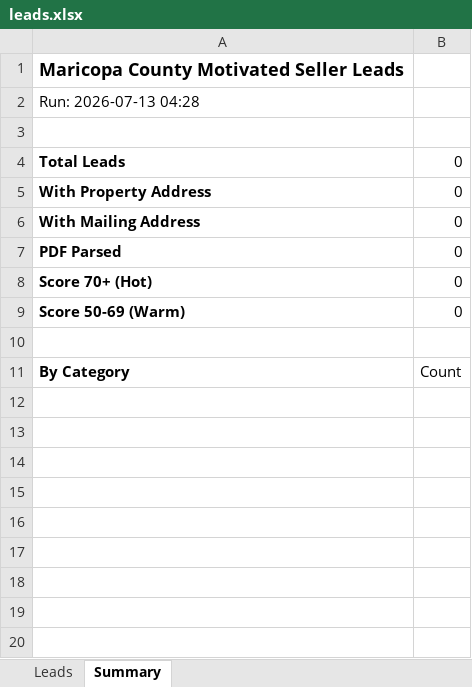
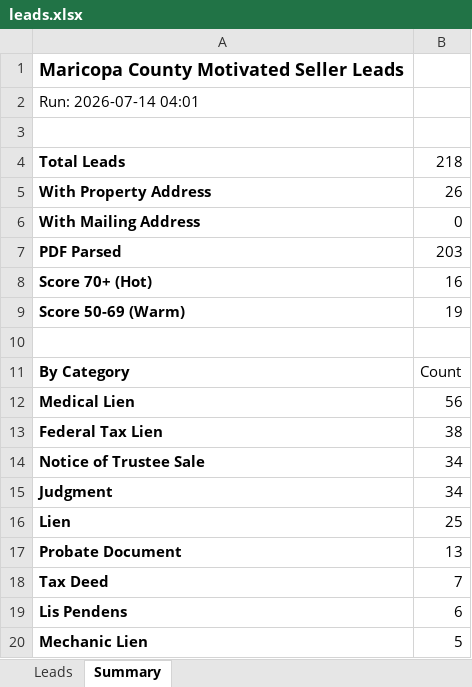
Before and after one commit to Darqsin/Four-Rings-CRM, an Excel workbook: data/leads.xlsx, sheet Summary, drawn as a sheet; values as stored, in another font and other column widths than the file's, no borders; the diff names each change by its address in the sheet, - before the commit and + after, or states it on an @@ line.

```diff
--- a/data/leads.xlsx (sheet Summary)
+++ b/data/leads.xlsx (sheet Summary)
-A2: Run: 2026-07-13 04:28
+A2: Run: 2026-07-14 04:01
-B4: 0
+B4: 218
-B5: 0
+B5: 26
-B7: 0
+B7: 203
-B8: 0
+B8: 16
-B9: 0
+B9: 19
+row 12: Medical Lien | 56
+row 13: Federal Tax Lien | 38
+row 14: Notice of Trustee Sale | 34
+row 15: Judgment | 34
+row 16: Lien | 25
+row 17: Probate Document | 13
+row 18: Tax Deed | 7
+row 19: Lis Pendens | 6
+row 20: Mechanic Lien | 5
```
Also changed, not shown: sheet Leads, 3 other files.
